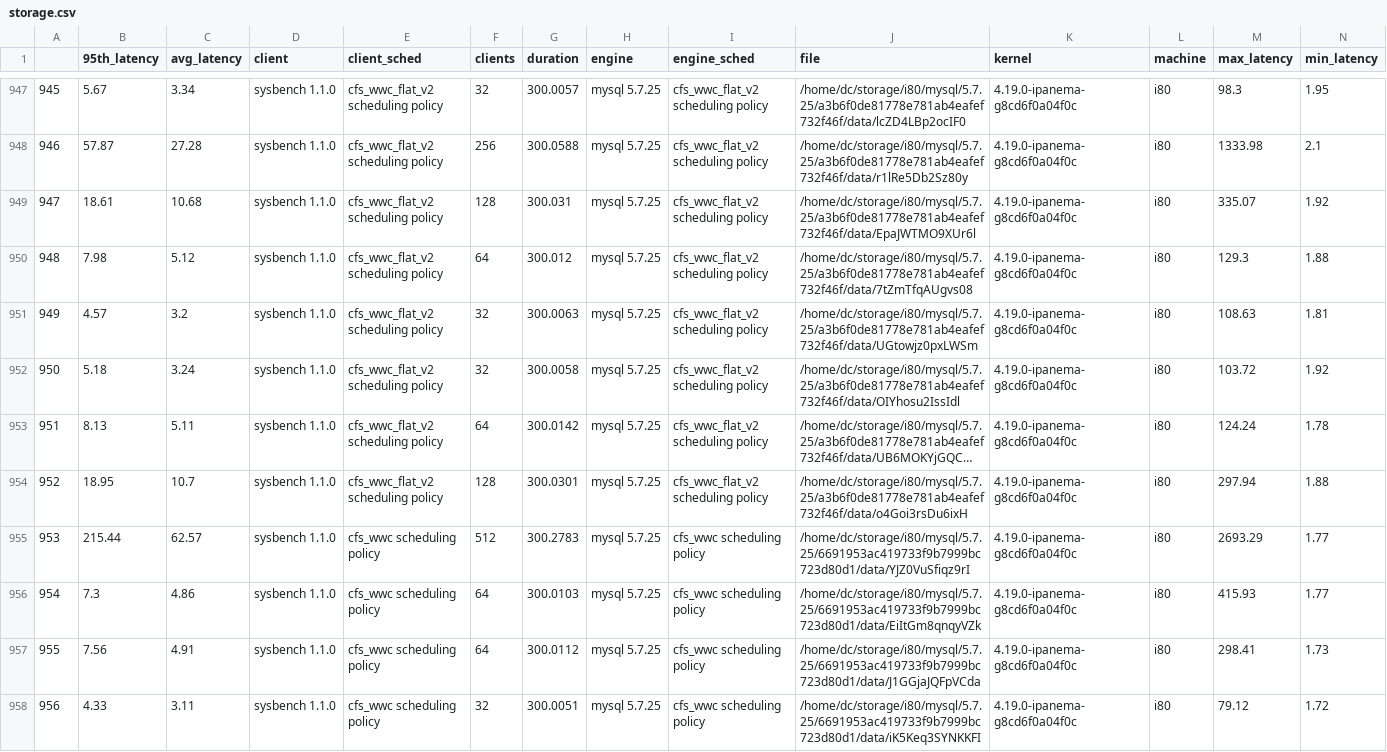
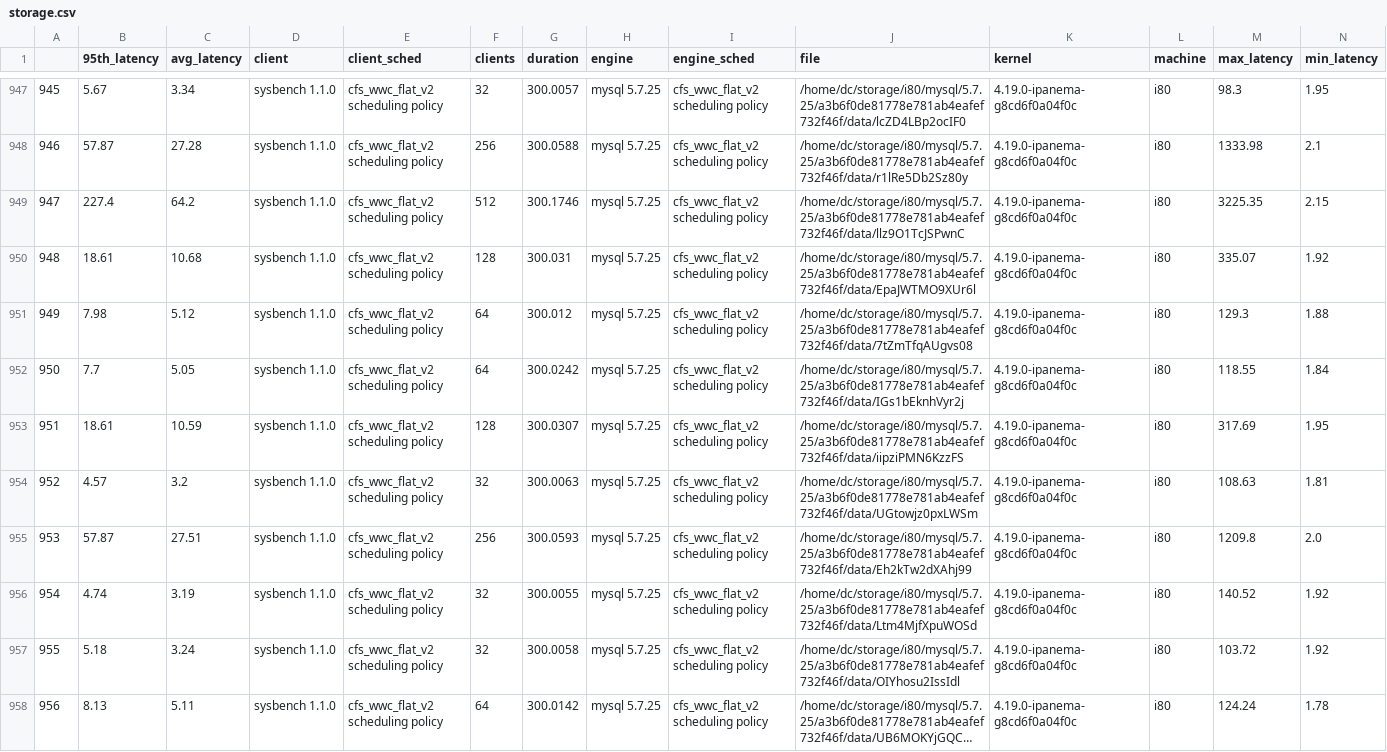
Before and after one commit to carverdamien/plot.ipanema, a CSV file: storage.csv, drawn as a sheet; only a part is shown, gaps mark what is left out; the shorter side is filled out with more unchanged rows; long unchanged cells end in …; addresses are those after the commit; rows hold the shown columns only; the diff names each change by its address in the sheet, - before the commit and + after, or states it on an @@ line.

```diff
--- a/storage.csv
+++ b/storage.csv
+row 949: 947 | 227.4 | 64.2 | sysbench 1.1.0 | cfs_wwc_flat_v2 scheduling policy | 512 | 300.1746 | mysql 5.7.25 | cfs_wwc_flat_v2 scheduling policy | /home/dc/storage/i80/mysql/5.7.25/a3b6f0de81778e781ab4eafef732f46f/data/llz9O1TcJSPwnC | 4.19.0-ipanema-g8cd6f0a04f0c | i80 | 3225.35 | 2.15
@@ column A renumbered from row 950 down @@
+row 952: 950 | 7.7 | 5.05 | sysbench 1.1.0 | cfs_wwc_flat_v2 scheduling policy | 64 | 300.0242 | mysql 5.7.25 | cfs_wwc_flat_v2 scheduling policy | /home/dc/storage/i80/mysql/5.7.25/a3b6f0de81778e781ab4eafef732f46f/data/IGs1bEknhVyr2j | 4.19.0-ipanema-g8cd6f0a04f0c | i80 | 118.55 | 1.84
+row 953: 951 | 18.61 | 10.59 | sysbench 1.1.0 | cfs_wwc_flat_v2 scheduling policy | 128 | 300.0307 | mysql 5.7.25 | cfs_wwc_flat_v2 scheduling policy | /home/dc/storage/i80/mysql/5.7.25/a3b6f0de81778e781ab4eafef732f46f/data/iipziPMN6KzzFS | 4.19.0-ipanema-g8cd6f0a04f0c | i80 | 317.69 | 1.95
+row 955: 953 | 57.87 | 27.51 | sysbench 1.1.0 | cfs_wwc_flat_v2 scheduling policy | 256 | 300.0593 | mysql 5.7.25 | cfs_wwc_flat_v2 scheduling policy | /home/dc/storage/i80/mysql/5.7.25/a3b6f0de81778e781ab4eafef732f46f/data/Eh2kTw2dXAhj99 | 4.19.0-ipanema-g8cd6f0a04f0c | i80 | 1209.8 | 2.0
+row 956: 954 | 4.74 | 3.19 | sysbench 1.1.0 | cfs_wwc_flat_v2 scheduling policy | 32 | 300.0055 | mysql 5.7.25 | cfs_wwc_flat_v2 scheduling policy | /home/dc/storage/i80/mysql/5.7.25/a3b6f0de81778e781ab4eafef732f46f/data/Ltm4MjfXpuWOSd | 4.19.0-ipanema-g8cd6f0a04f0c | i80 | 140.52 | 1.92
```
Also changed, not shown: i44/mongo/v4.1.8/storage.csv, i44/mysql/5.7.25/storage.csv, 38 other files.
